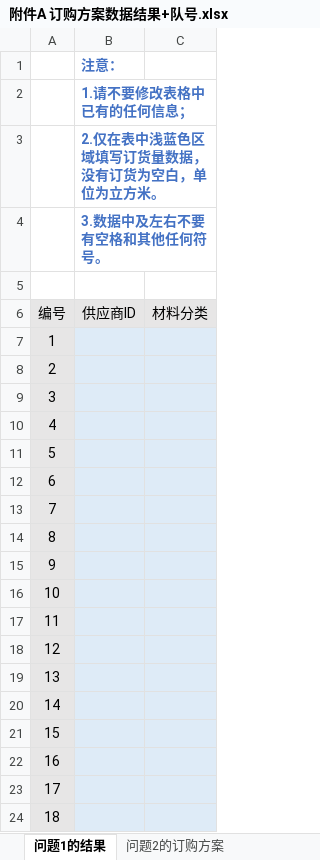
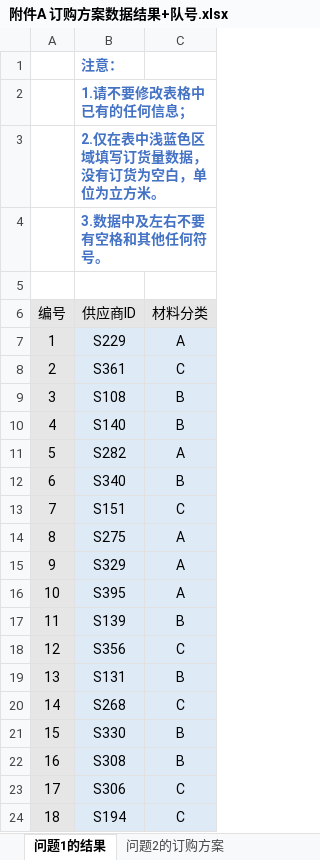
Before and after one commit to AzureLandin/MathModeling, an Excel workbook: 模块四练习/2026D附件/附件A 订购方案数据结果+队号.xlsx, sheet 问题1的结果, drawn as a sheet; only a part is shown; values as stored, in another font and other column widths than the file's, no borders; the diff covers the shown part only; the diff names each change by its address in the sheet, - before the commit and + after, or states it on an @@ line.

```diff
--- a/模块四练习/2026D附件/附件A 订购方案数据结果+队号.xlsx (sheet 问题1的结果)
+++ b/模块四练习/2026D附件/附件A 订购方案数据结果+队号.xlsx (sheet 问题1的结果)
-B7 (供应商ID): (empty)
+B7 (供应商ID): S229
-C7 (材料分类): (empty)
+C7 (材料分类): A
-B8 (供应商ID): (empty)
+B8 (供应商ID): S361
-C8 (材料分类): (empty)
+C8 (材料分类): C
-B9 (供应商ID): (empty)
+B9 (供应商ID): S108
-C9:C10 (材料分类): (empty)
+C9:C10 (材料分类): B
-B10 (供应商ID): (empty)
+B10 (供应商ID): S140
-B11 (供应商ID): (empty)
+B11 (供应商ID): S282
-C11 (材料分类): (empty)
+C11 (材料分类): A
-B12 (供应商ID): (empty)
+B12 (供应商ID): S340
-C12 (材料分类): (empty)
+C12 (材料分类): B
-B13 (供应商ID): (empty)
+B13 (供应商ID): S151
-C13 (材料分类): (empty)
+C13 (材料分类): C
-B14 (供应商ID): (empty)
+B14 (供应商ID): S275
-C14:C16 (材料分类): (empty)
+C14:C16 (材料分类): A
-B15 (供应商ID): (empty)
+B15 (供应商ID): S329
-B16 (供应商ID): (empty)
+B16 (供应商ID): S395
-B17 (供应商ID): (empty)
+B17 (供应商ID): S139
-C17 (材料分类): (empty)
+C17 (材料分类): B
-B18 (供应商ID): (empty)
+B18 (供应商ID): S356
-C18 (材料分类): (empty)
+C18 (材料分类): C
-B19 (供应商ID): (empty)
+B19 (供应商ID): S131
-C19 (材料分类): (empty)
+C19 (材料分类): B
-B20 (供应商ID): (empty)
+B20 (供应商ID): S268
-C20 (材料分类): (empty)
+C20 (材料分类): C
-B21 (供应商ID): (empty)
+B21 (供应商ID): S330
-C21:C22 (材料分类): (empty)
+C21:C22 (材料分类): B
-B22 (供应商ID): (empty)
+B22 (供应商ID): S308
-B23 (供应商ID): (empty)
+B23 (供应商ID): S306
-C23:C24 (材料分类): (empty)
+C23:C24 (材料分类): C
-B24 (供应商ID): (empty)
+B24 (供应商ID): S194
```
Also changed, not shown: 74 edited cells elsewhere in this sheet, sheet 问题2的订购方案, sheet 问题3的供应方案, 8 other files.
